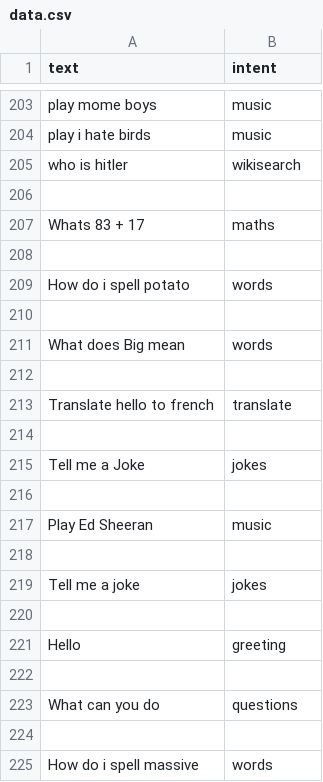
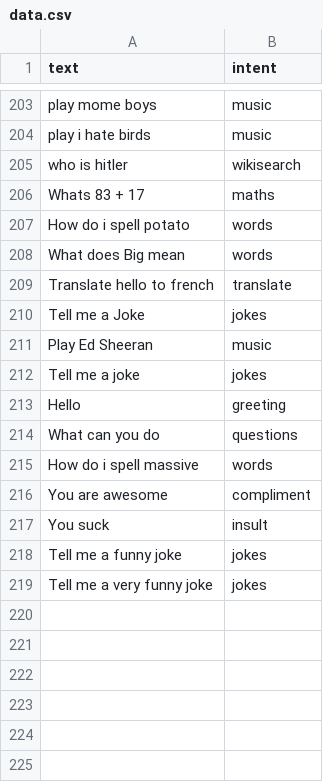
Before and after one commit to ItzSimplyJoe/Virtual-Assistant, a CSV file: Assistant/intentclassification/data.csv, drawn as a sheet; only a part is shown, gaps mark what is left out; removed rows and columns are numbered as before the commit, all else as after; the diff names each change by its address in the sheet, - before the commit and + after, or states it on an @@ line.

```diff
--- a/Assistant/intentclassification/data.csv
+++ b/Assistant/intentclassification/data.csv
-row 206: (empty)
-row 208: (empty)
-row 210: (empty)
-row 212: (empty)
-row 214: (empty)
-row 216: (empty)
-row 218: (empty)
-row 220: (empty)
-row 222: (empty)
-row 224: (empty)
+row 216: You are awesome | compliment
+row 217: You suck | insult
+row 218: Tell me a funny joke | jokes
+row 219: Tell me a very funny joke | jokes
```
Also changed, not shown: 10 other files.
